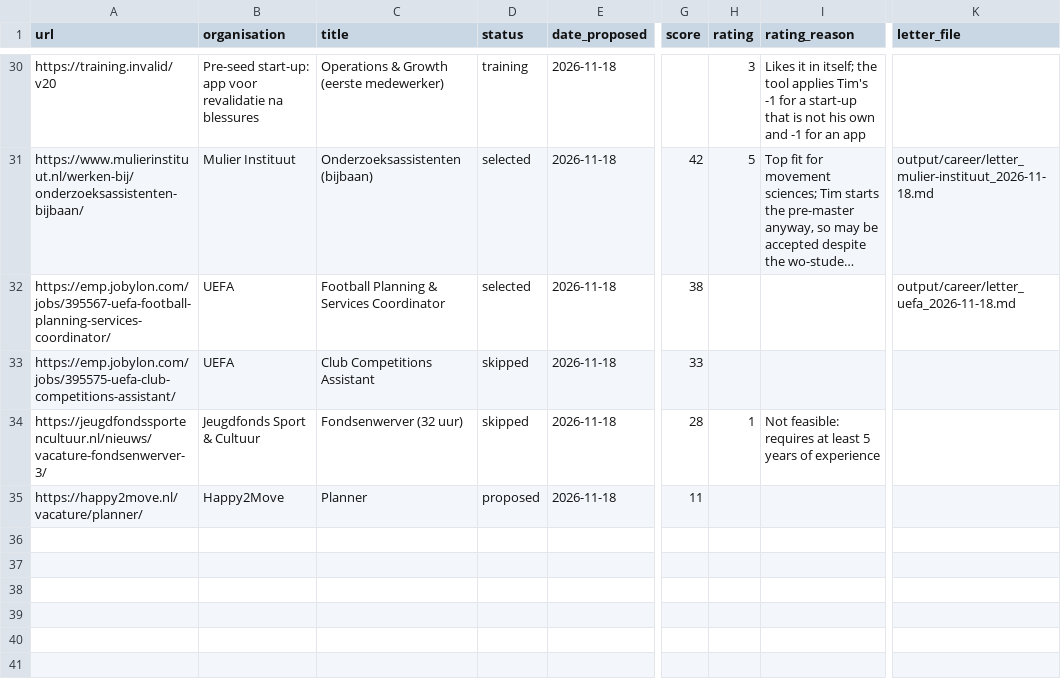
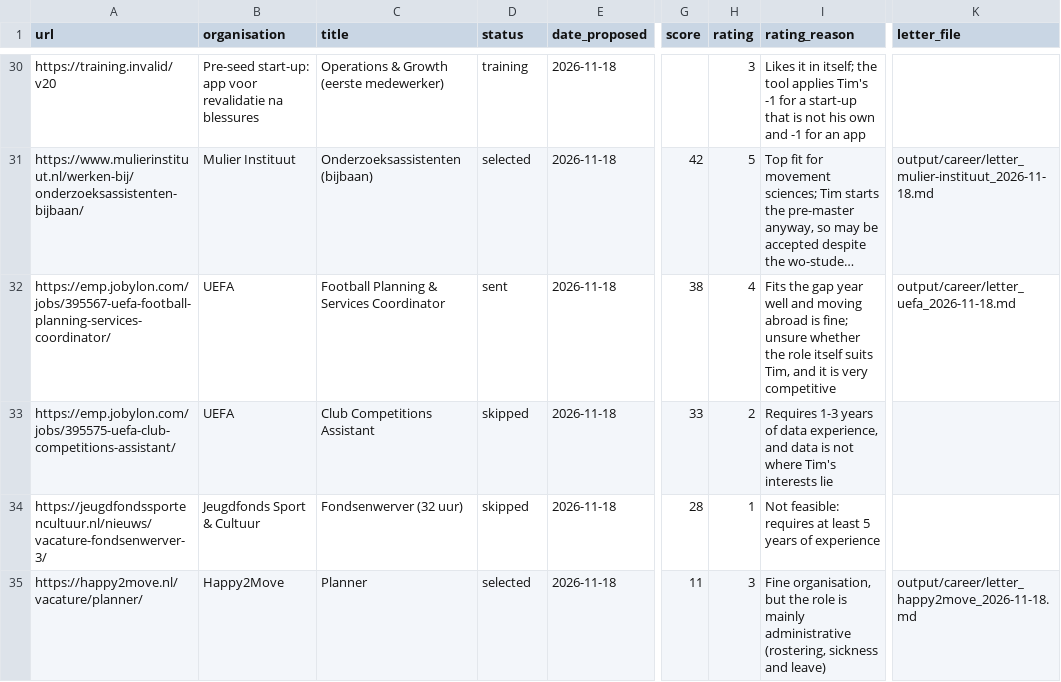
Before and after one commit to Tim-Aarts03/Agents-Tim-Aarts, a CSV file: logs/applications.csv, drawn as a sheet; only a part is shown, gaps mark what is left out; long unchanged cells end in …; the diff names each change by its address in the sheet, - before the commit and + after, or states it on an @@ line.

```diff
--- a/logs/applications.csv
+++ b/logs/applications.csv
-D32 (status): selected
+D32 (status): sent
-H32 (rating): (empty)
+H32 (rating): 4
-I32 (rating_reason): (empty)
+I32 (rating_reason): Fits the gap year well and moving abroad is fine; unsure whether the role itself suits Tim, and it is very competitive
-H33 (rating): (empty)
+H33 (rating): 2
-I33 (rating_reason): (empty)
+I33 (rating_reason): Requires 1-3 years of data experience, and data is not where Tim's interests lie
-D35 (status): proposed
+D35 (status): selected
-H35 (rating): (empty)
+H35 (rating): 3
-I35 (rating_reason): (empty)
+I35 (rating_reason): Fine organisation, but the role is mainly administrative (rostering, sickness and leave)
-K35 (letter_file): (empty)
+K35 (letter_file): output/career/letter_happy2move_2026-11-18.md
```
Also changed, not shown: 6 other files.
